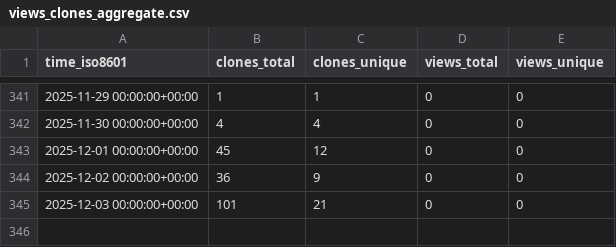
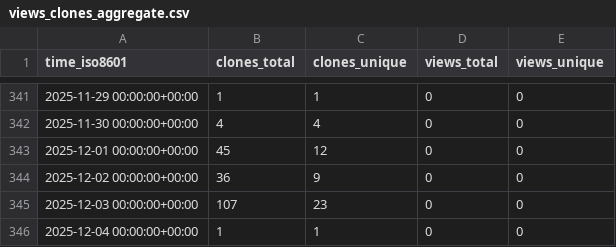
Before and after one commit to cubicleguy/ess_matlab_uart, a CSV file: cubicleguy/ess_matlab_uart/ghrs-data/views_clones_aggregate.csv, drawn as a sheet; only a part is shown, gaps mark what is left out.

```diff
--- a/cubicleguy/ess_matlab_uart/ghrs-data/views_clones_aggregate.csv
+++ b/cubicleguy/ess_matlab_uart/ghrs-data/views_clones_aggregate.csv
@@ -344,2 +344,3 @@ time_iso8601,clones_total,clones_unique,views_total,views_unique
 2025-12-02 00:00:00+00:00,36,9,0,0
-2025-12-03 00:00:00+00:00,101,21,0,0
+2025-12-03 00:00:00+00:00,107,23,0,0
+2025-12-04 00:00:00+00:00,1,1,0,0
```
Also changed, not shown: 1 other file.
